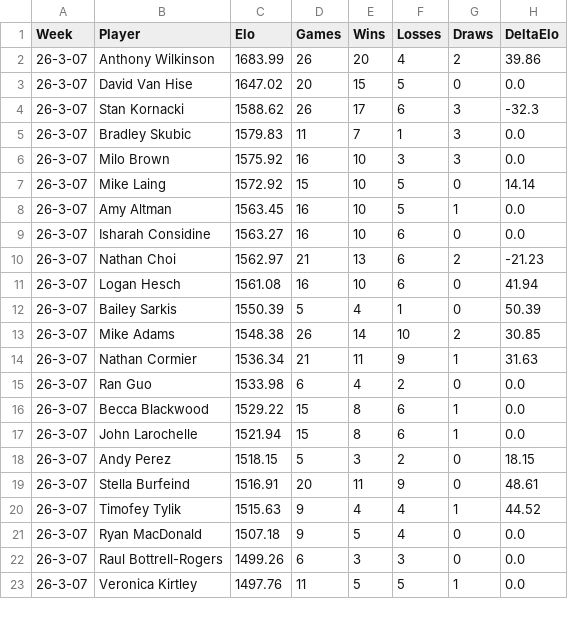
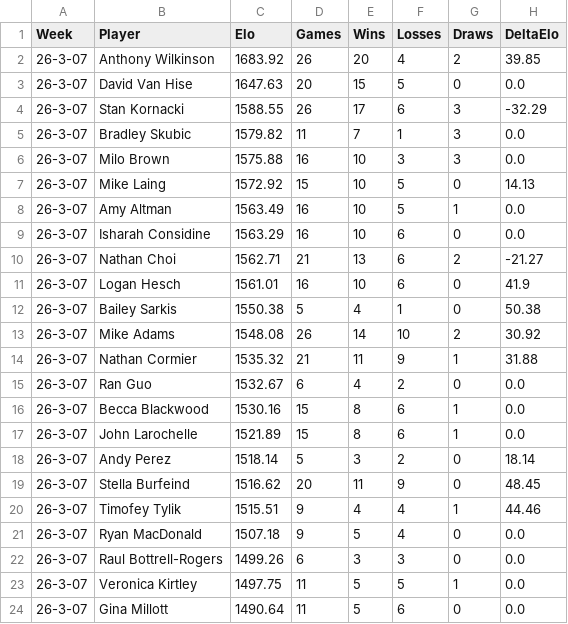
Before and after one commit to aswilkinson12/battlegrounds-elo-project, a CSV file: elo_leaderboard.csv, drawn as a sheet; only a part is shown; the diff covers the shown part only.

```diff
--- a/elo_leaderboard.csv
+++ b/elo_leaderboard.csv
@@ -1,23 +1,24 @@
 Week,Player,Elo,Games,Wins,Losses,Draws,DeltaElo
-26-3-07,Anthony Wilkinson,1683.99,26,20,4,2,39.86
-26-3-07,David Van Hise,1647.02,20,15,5,0,0.0
-26-3-07,Stan Kornacki,1588.62,26,17,6,3,-32.3
-26-3-07,Bradley Skubic,1579.83,11,7,1,3,0.0
-26-3-07,Milo Brown,1575.92,16,10,3,3,0.0
-26-3-07,Mike Laing,1572.92,15,10,5,0,14.14
-26-3-07,Amy Altman,1563.45,16,10,5,1,0.0
-26-3-07,Isharah Considine,1563.27,16,10,6,0,0.0
-26-3-07,Nathan Choi,1562.97,21,13,6,2,-21.23
-26-3-07,Logan Hesch,1561.08,16,10,6,0,41.94
-26-3-07,Bailey Sarkis,1550.39,5,4,1,0,50.39
-26-3-07,Mike Adams,1548.38,26,14,10,2,30.85
-26-3-07,Nathan Cormier,1536.34,21,11,9,1,31.63
-26-3-07,Ran Guo,1533.98,6,4,2,0,0.0
-26-3-07,Becca Blackwood,1529.22,15,8,6,1,0.0
-26-3-07,John Larochelle,1521.94,15,8,6,1,0.0
-26-3-07,Andy Perez,1518.15,5,3,2,0,18.15
-26-3-07,Stella Burfeind,1516.91,20,11,9,0,48.61
-26-3-07,Timofey Tylik,1515.63,9,4,4,1,44.52
+26-3-07,Anthony Wilkinson,1683.92,26,20,4,2,39.85
+26-3-07,David Van Hise,1647.63,20,15,5,0,0.0
+26-3-07,Stan Kornacki,1588.55,26,17,6,3,-32.29
+26-3-07,Bradley Skubic,1579.82,11,7,1,3,0.0
+26-3-07,Milo Brown,1575.88,16,10,3,3,0.0
+26-3-07,Mike Laing,1572.92,15,10,5,0,14.13
+26-3-07,Amy Altman,1563.49,16,10,5,1,0.0
+26-3-07,Isharah Considine,1563.29,16,10,6,0,0.0
+26-3-07,Nathan Choi,1562.71,21,13,6,2,-21.27
+26-3-07,Logan Hesch,1561.01,16,10,6,0,41.9
+26-3-07,Bailey Sarkis,1550.38,5,4,1,0,50.38
+26-3-07,Mike Adams,1548.08,26,14,10,2,30.92
+26-3-07,Nathan Cormier,1535.32,21,11,9,1,31.88
+26-3-07,Ran Guo,1532.67,6,4,2,0,0.0
+26-3-07,Becca Blackwood,1530.16,15,8,6,1,0.0
+26-3-07,John Larochelle,1521.89,15,8,6,1,0.0
+26-3-07,Andy Perez,1518.14,5,3,2,0,18.14
+26-3-07,Stella Burfeind,1516.62,20,11,9,0,48.45
+26-3-07,Timofey Tylik,1515.51,9,4,4,1,44.46
 26-3-07,Ryan MacDonald,1507.18,9,5,4,0,0.0
 26-3-07,Raul Bottrell-Rogers,1499.26,6,3,3,0,0.0
-26-3-07,Veronica Kirtley,1497.76,11,5,5,1,0.0
+26-3-07,Veronica Kirtley,1497.75,11,5,5,1,0.0
+26-3-07,Gina Millott,1490.64,11,5,6,0,0.0
```
Also changed, not shown: 2 added rows, 1 removed row and 16 edited cells elsewhere in this file, elo_ladder_by_week.csv, elo_match_history.csv, 40 other files.
